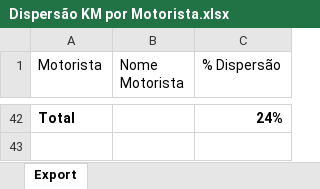
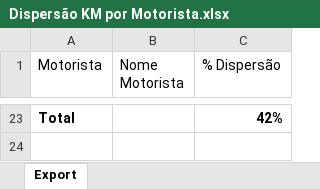
Before and after one commit to viniciuspalermo90-commits/Dashboard, an Excel workbook: Dispersão KM por Motorista.xlsx, sheet Export, drawn as a sheet; only a part is shown, gaps mark what is left out; values as stored, in another font and other column widths than the file's, no borders; addresses are those after the commit; the diff covers the shown part only; the diff names each change by its address in the sheet, - before the commit and + after, or states it on an @@ line.

Commit message:
Atualização automática: Dispersão KM por Motorista.xlsx

```diff
--- a/Dispersão KM por Motorista.xlsx (sheet Export)
+++ b/Dispersão KM por Motorista.xlsx (sheet Export)
-C23 (% Dispersão): 24%
+C23 (% Dispersão): 42%
```
Also changed, not shown: 1 added row, 20 removed rows and 1 edited cell elsewhere in this sheet.
